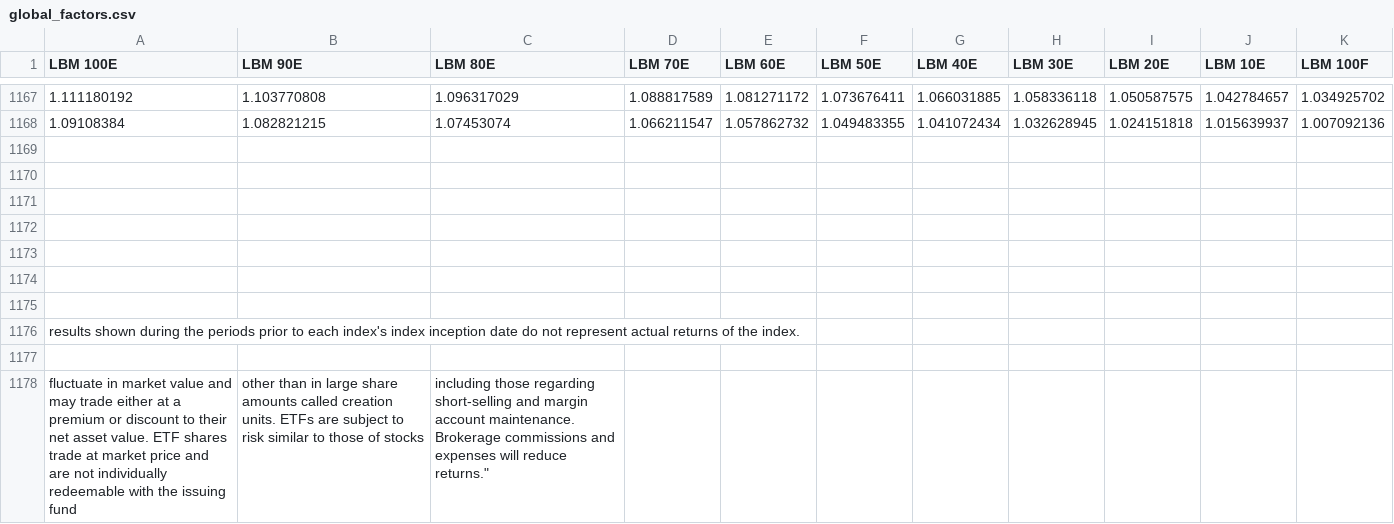
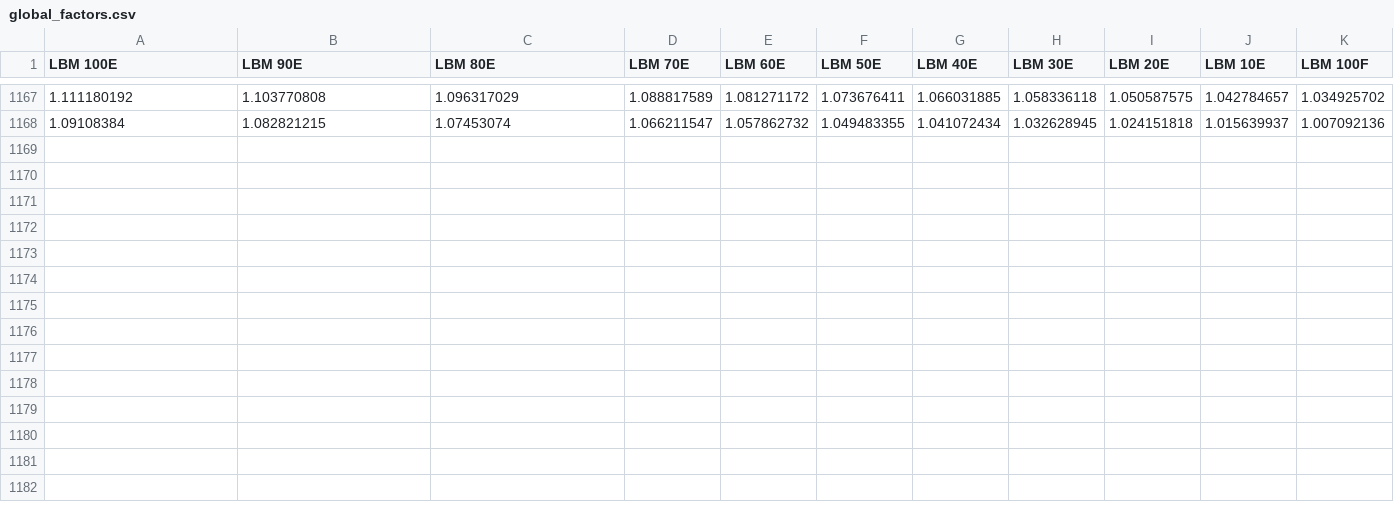
Before and after one commit to pruedi123/mc_audit, a CSV file: global_factors.csv, drawn as a sheet; only a part is shown, gaps mark what is left out.

Commit message:
getupdateddata

```diff
--- a/global_factors.csv
+++ b/global_factors.csv
@@ -1168,11 +1168 @@
 1.09108384,1.082821215,1.07453074,1.066211547,1.057862732,1.049483355,1.041072434,1.032628945,1.024151818,1.015639937,1.007092136
-,,,,,,,,,,
-,,,,,,,,,,
-,,,,,,,,,,
-,,,,,,,,,,
-,,,,,,,,,,
-,,,,,,,,,,
-,,,,,,,,,,
- results shown during the periods prior to each index's index inception date do not represent actual returns of the index.,,,,,,,,,,
-,,,,,,,,,,
- fluctuate in market value and may trade either at a premium or discount to their net asset value. ETF shares trade at market price and are not individually redeemable with the issuing fund, other than in large share amounts called creation units. ETFs are subject to risk similar to those of stocks," including those regarding short-selling and margin account maintenance. Brokerage commissions and expenses will reduce returns.""",,,,,,,,
```
